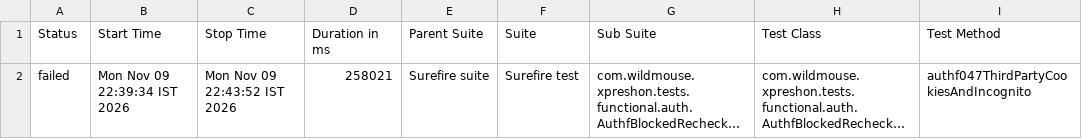
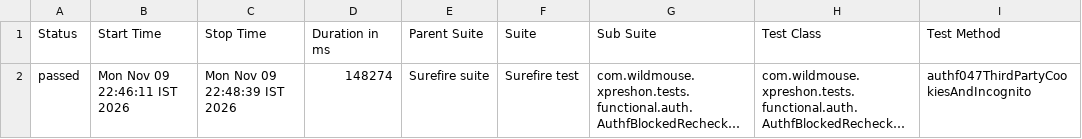
Before and after one commit to sarandadanika/wm-test-report, a CSV file: releases/release-01/data/suites.csv, drawn as a sheet; only a part is shown; long unchanged cells end in …; the diff names each change by its address in the sheet, - before the commit and + after, or states it on an @@ line.

Commit message:
release-01 - 112/180 passed (2026-11-09 22:48)

```diff
--- a/releases/release-01/data/suites.csv
+++ b/releases/release-01/data/suites.csv
-A2 (Status): failed
+A2 (Status): passed
-B2 (Start Time): Mon Nov 09 22:39:34 IST 2026
+B2 (Start Time): Mon Nov 09 22:46:11 IST 2026
-C2 (Stop Time): Mon Nov 09 22:43:52 IST 2026
+C2 (Stop Time): Mon Nov 09 22:48:39 IST 2026
-D2 (Duration in ms): 258021
+D2 (Duration in ms): 148274
```
Also changed, not shown: 38 other files.
